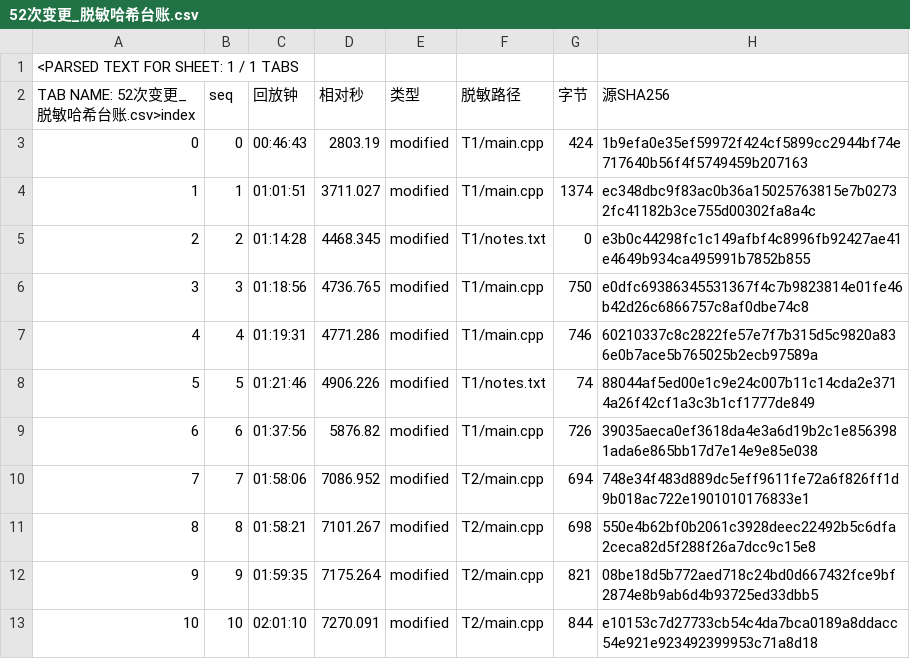
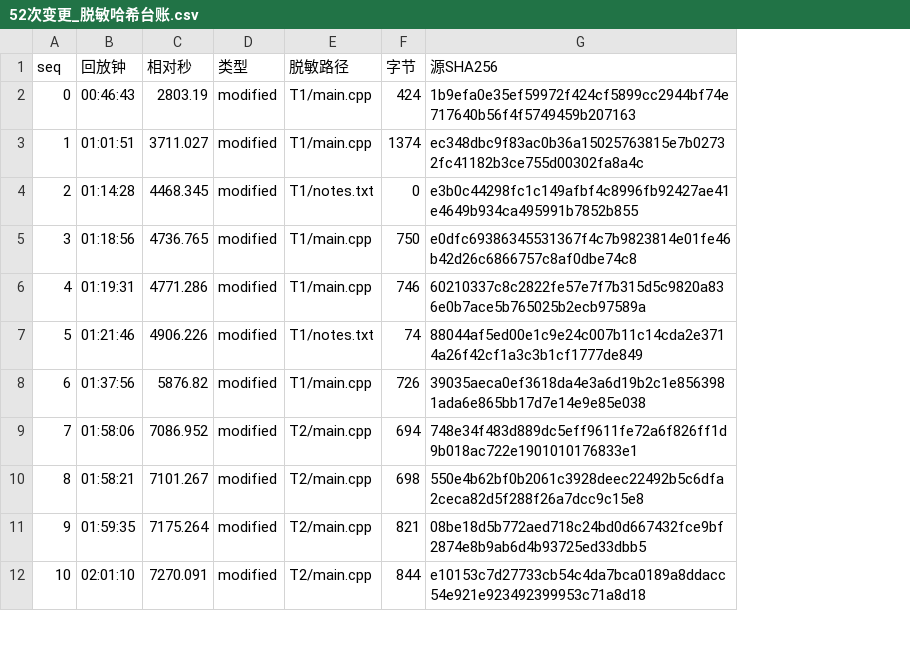
Before and after one commit to sutong-claude/Day1, a CSV file: 2026-10-12_CSP-S模拟赛day9/回放数据/52次变更_脱敏哈希台账.csv, drawn as a sheet; only a part is shown; removed rows and columns are numbered as before the commit, all else as after; the diff names each change by its address in the sheet, - before the commit and + after, or states it on an @@ line.

```diff
--- a/2026-10-12_CSP-S模拟赛day9/回放数据/52次变更_脱敏哈希台账.csv
+++ b/2026-10-12_CSP-S模拟赛day9/回放数据/52次变更_脱敏哈希台账.csv
-column A (TAB NAME: 52次变更_脱敏哈希台账.csv>index), rows 3-13: 0 | 1 | 2 | 3 | 4 | 5 | 6 | 7 | 8 | 9 | 10
-row 1: <PARSED TEXT FOR SHEET: 1 / 1 TABS
```
Also changed, not shown: 13 other files.
